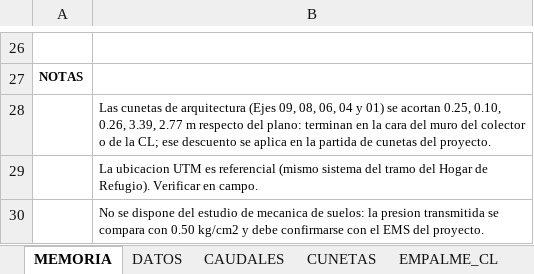
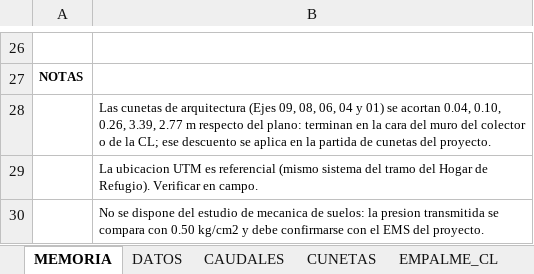
Before and after one commit to josedelcarmenpizarrosuarez10-debug/holaaa, an Excel workbook: entregables_varones/_tmp/mem/MEMORIA_CALCULO_COLECTOR_CAR_VARONES.xlsx, sheet MEMORIA, drawn as a sheet; only a part is shown, gaps mark what is left out; values as stored, in another font and other column widths than the file's, no borders; the diff names each change by its address in the sheet, - before the commit and + after, or states it on an @@ line.

```diff
--- a/entregables_varones/_tmp/mem/MEMORIA_CALCULO_COLECTOR_CAR_VARONES.xlsx (sheet MEMORIA)
+++ b/entregables_varones/_tmp/mem/MEMORIA_CALCULO_COLECTOR_CAR_VARONES.xlsx (sheet MEMORIA)
-B28: …se acortan 0.25, 0.10, 0.26,…
+B28: …se acortan 0.04, 0.10, 0.26,…
```
Also changed, not shown: sheet PERFIL_FLUJO, sheet CAUDALES, sheet CUNETAS, formulas that keep their value, entregables/METRADO_DRENAJE_PLUVIAL_CAR_VARONES_CUNETAS.xlsx, entregables_varones/MEMORIA_CALCULO_COLECTOR_CAR_VARONES.xlsx, 9 other files.
